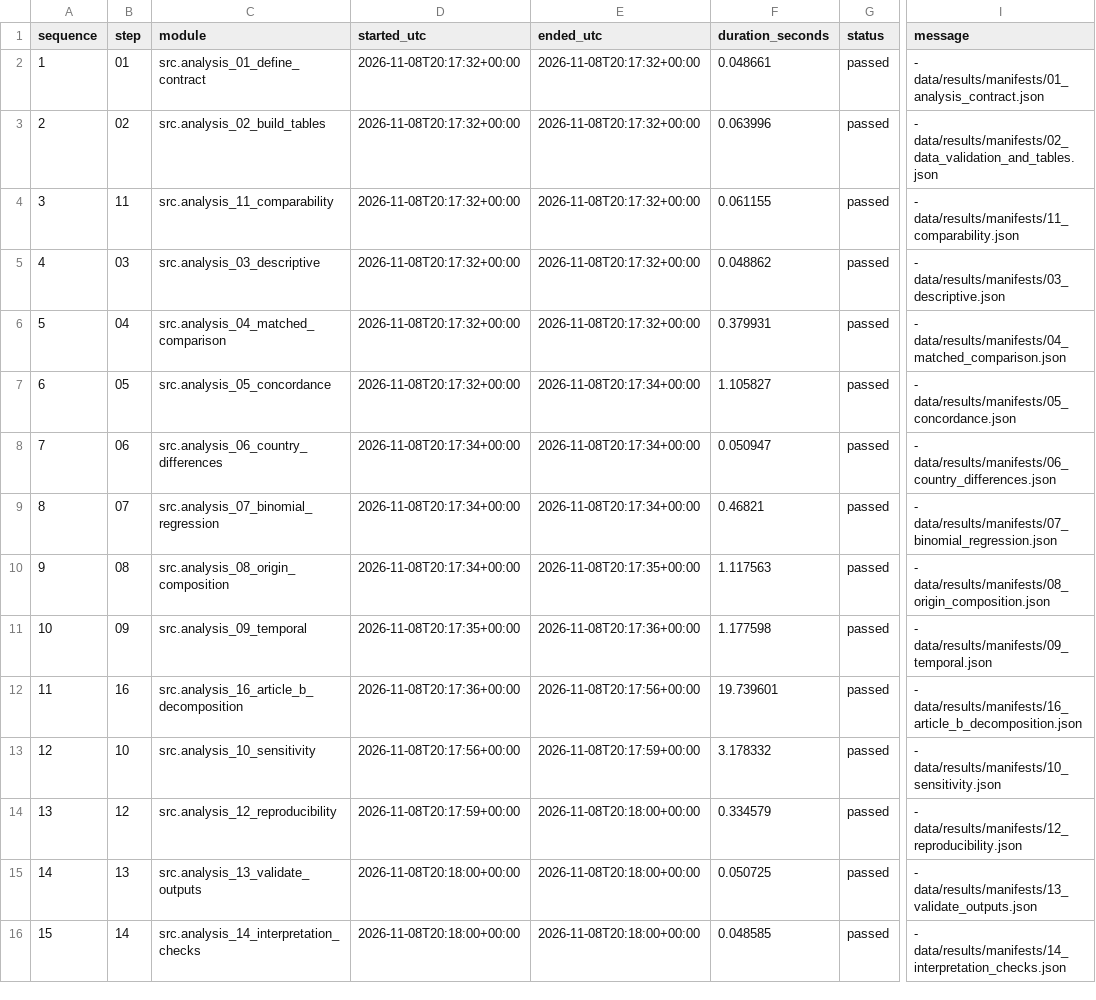
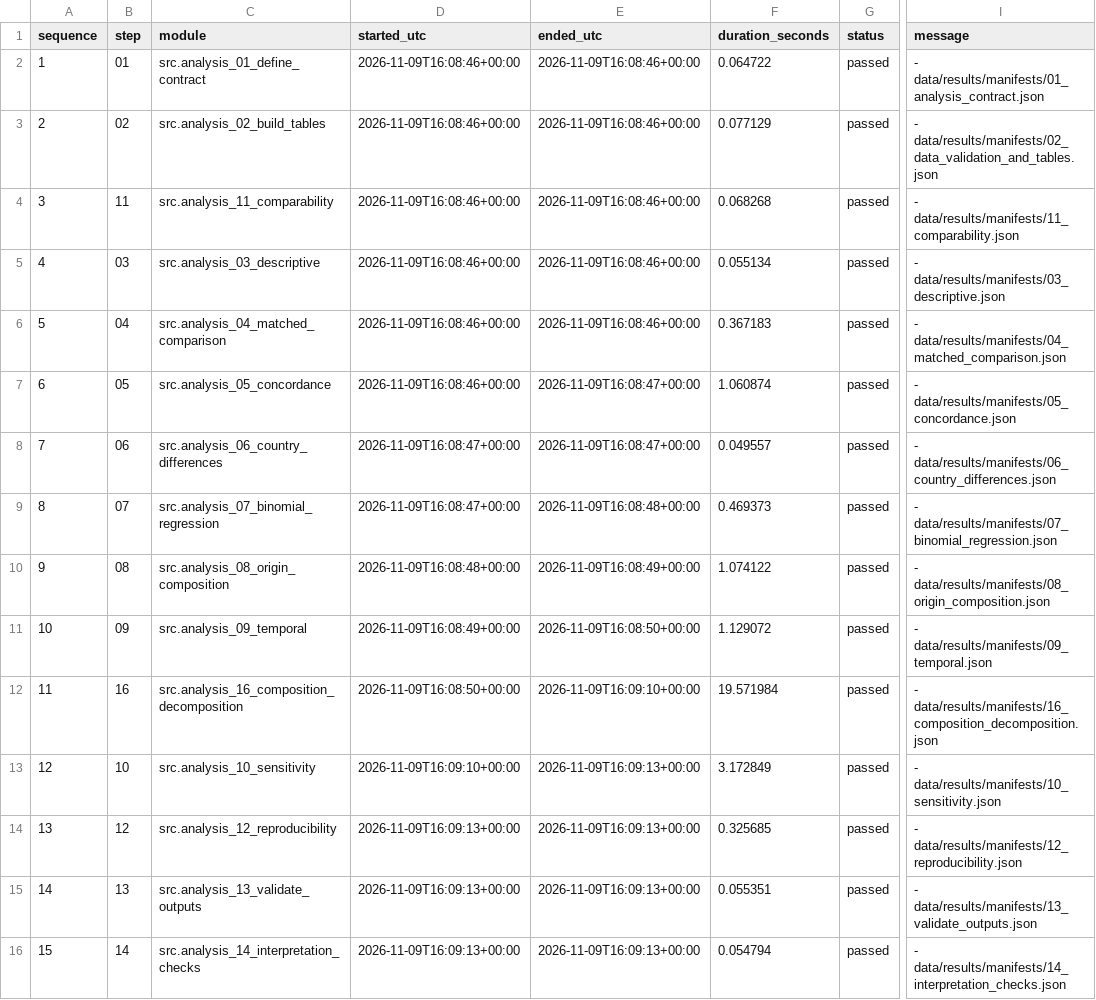
Before and after one commit to vitalii-kaplan/understanding-au-and-nz, a CSV file: data/results/manifests/pipeline_stage_status.csv, drawn as a sheet; only a part is shown, gaps mark what is left out; the diff names each change by its address in the sheet, - before the commit and + after, or states it on an @@ line.

```diff
--- a/data/results/manifests/pipeline_stage_status.csv
+++ b/data/results/manifests/pipeline_stage_status.csv
-D2:D7 (started_utc): 2026-11-08T20:17:32+00:00
+D2:D7 (started_utc): 2026-11-09T16:08:46+00:00
-E2:E6 (ended_utc): 2026-11-08T20:17:32+00:00
+E2:E6 (ended_utc): 2026-11-09T16:08:46+00:00
-F2 (duration_seconds): 0.048661
+F2 (duration_seconds): 0.064722
-F3 (duration_seconds): 0.063996
+F3 (duration_seconds): 0.077129
-F4 (duration_seconds): 0.061155
+F4 (duration_seconds): 0.068268
-F5 (duration_seconds): 0.048862
+F5 (duration_seconds): 0.055134
-F6 (duration_seconds): 0.379931
+F6 (duration_seconds): 0.367183
-E7:E8 (ended_utc): 2026-11-08T20:17:34+00:00
+E7:E8 (ended_utc): 2026-11-09T16:08:47+00:00
-F7 (duration_seconds): 1.105827
+F7 (duration_seconds): 1.060874
-D8:D9 (started_utc): 2026-11-08T20:17:34+00:00
+D8:D9 (started_utc): 2026-11-09T16:08:47+00:00
-F8 (duration_seconds): 0.050947
+F8 (duration_seconds): 0.049557
-E9 (ended_utc): 2026-11-08T20:17:34+00:00
+E9 (ended_utc): 2026-11-09T16:08:48+00:00
-F9 (duration_seconds): 0.46821
+F9 (duration_seconds): 0.469373
-D10 (started_utc): 2026-11-08T20:17:34+00:00
+D10 (started_utc): 2026-11-09T16:08:48+00:00
-E10 (ended_utc): 2026-11-08T20:17:35+00:00
+E10 (ended_utc): 2026-11-09T16:08:49+00:00
-F10 (duration_seconds): 1.117563
+F10 (duration_seconds): 1.074122
-D11 (started_utc): 2026-11-08T20:17:35+00:00
+D11 (started_utc): 2026-11-09T16:08:49+00:00
-E11 (ended_utc): 2026-11-08T20:17:36+00:00
+E11 (ended_utc): 2026-11-09T16:08:50+00:00
-F11 (duration_seconds): 1.177598
+F11 (duration_seconds): 1.129072
-C12 (module): src.analysis_16_article_b_decomposition
+C12 (module): src.analysis_16_composition_decomposition
-D12 (started_utc): 2026-11-08T20:17:36+00:00
+D12 (started_utc): 2026-11-09T16:08:50+00:00
-E12 (ended_utc): 2026-11-08T20:17:56+00:00
+E12 (ended_utc): 2026-11-09T16:09:10+00:00
-F12 (duration_seconds): 19.739601
+F12 (duration_seconds): 19.571984
-I12 (message): - data/results/manifests/16_article_b_decomposition.json
+I12 (message): - data/results/manifests/16_composition_decomposition.json
-D13 (started_utc): 2026-11-08T20:17:56+00:00
+D13 (started_utc): 2026-11-09T16:09:10+00:00
-E13 (ended_utc): 2026-11-08T20:17:59+00:00
+E13 (ended_utc): 2026-11-09T16:09:13+00:00
-F13 (duration_seconds): 3.178332
+F13 (duration_seconds): 3.172849
-D14 (started_utc): 2026-11-08T20:17:59+00:00
+D14 (started_utc): 2026-11-09T16:09:13+00:00
-E14:E16 (ended_utc): 2026-11-08T20:18:00+00:00
+E14:E16 (ended_utc): 2026-11-09T16:09:13+00:00
-F14 (duration_seconds): 0.334579
+F14 (duration_seconds): 0.325685
-D15:D16 (started_utc): 2026-11-08T20:18:00+00:00
+D15:D16 (started_utc): 2026-11-09T16:09:13+00:00
-F15 (duration_seconds): 0.050725
+F15 (duration_seconds): 0.055351
-F16 (duration_seconds): 0.048585
+F16 (duration_seconds): 0.054794
```
Also changed, not shown: data/results/manifests/artifact_manifest.csv, data/results/manifests/interpretation_boundary_checks.csv, 41 other files.
